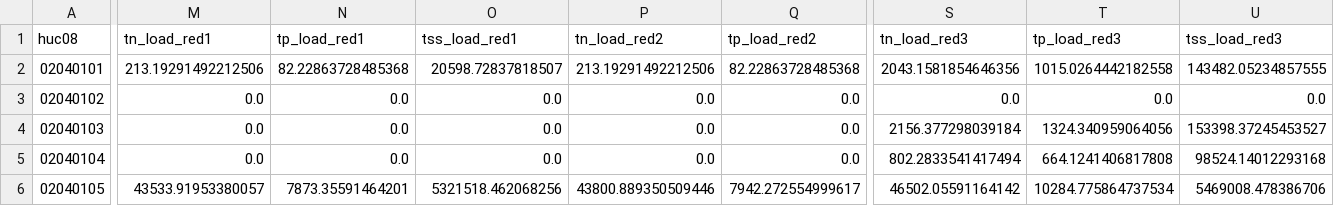
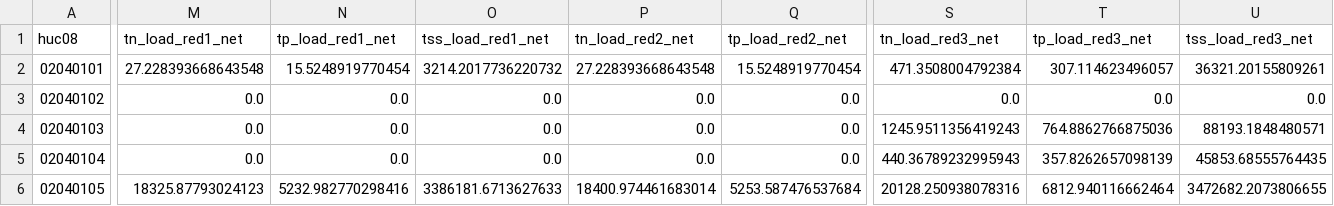
Before and after one commit to WikiWatershed/pollution-assessment, a CSV file: stage2/data_output/huc08_load_net.csv, drawn as a sheet; only a part is shown, gaps mark what is left out; the diff covers the shown part only; the diff names each change by its address in the sheet, - before the commit and + after, or states it on an @@ line.

Commit message:
Fixed typo in `*load_red*_net` outputs

```diff
--- a/stage2/data_output/huc08_load_net.csv
+++ b/stage2/data_output/huc08_load_net.csv
-M1: tn_load_red1
+M1: tn_load_red1_net
-N1: tp_load_red1
+N1: tp_load_red1_net
-O1: tss_load_red1
+O1: tss_load_red1_net
-P1: tn_load_red2
+P1: tn_load_red2_net
-Q1: tp_load_red2
+Q1: tp_load_red2_net
-S1: tn_load_red3
+S1: tn_load_red3_net
-T1: tp_load_red3
+T1: tp_load_red3_net
-U1: tss_load_red3
+U1: tss_load_red3_net
-M2 (tn_load_red1_net): 213.19291492212506
+M2 (tn_load_red1_net): 27.228393668643548
-N2 (tp_load_red1_net): 82.22863728485368
+N2 (tp_load_red1_net): 15.5248919770454
-O2 (tss_load_red1_net): 20598.72837818507
+O2 (tss_load_red1_net): 3214.2017736220732
-P2 (tn_load_red2_net): 213.19291492212506
+P2 (tn_load_red2_net): 27.228393668643548
-Q2 (tp_load_red2_net): 82.22863728485368
+Q2 (tp_load_red2_net): 15.5248919770454
-S2 (tn_load_red3_net): 2043.1581854646356
+S2 (tn_load_red3_net): 471.3508004792384
-T2 (tp_load_red3_net): 1015.0264442182558
+T2 (tp_load_red3_net): 307.114623496057
-U2 (tss_load_red3_net): 143482.05234857555
+U2 (tss_load_red3_net): 36321.20155809261
-S4 (tn_load_red3_net): 2156.377298039184
+S4 (tn_load_red3_net): 1245.9511356419243
-T4 (tp_load_red3_net): 1324.340959064056
+T4 (tp_load_red3_net): 764.8862766875036
-U4 (tss_load_red3_net): 153398.37245453527
+U4 (tss_load_red3_net): 88193.1848480571
-S5 (tn_load_red3_net): 802.2833541417494
+S5 (tn_load_red3_net): 440.36789232995943
-T5 (tp_load_red3_net): 664.1241406817808
+T5 (tp_load_red3_net): 357.8262657098139
-U5 (tss_load_red3_net): 98524.14012293168
+U5 (tss_load_red3_net): 45853.68555764435
-M6 (tn_load_red1_net): 43533.91953380057
+M6 (tn_load_red1_net): 18325.87793024123
-N6 (tp_load_red1_net): 7873.35591464201
+N6 (tp_load_red1_net): 5232.982770298416
-O6 (tss_load_red1_net): 5321518.462068256
+O6 (tss_load_red1_net): 3386181.6713627633
-P6 (tn_load_red2_net): 43800.889350509446
+P6 (tn_load_red2_net): 18400.974461683014
-Q6 (tp_load_red2_net): 7942.272554999617
+Q6 (tp_load_red2_net): 5253.587476537684
-S6 (tn_load_red3_net): 46502.05591164142
+S6 (tn_load_red3_net): 20128.250938078316
-T6 (tp_load_red3_net): 10284.775864737534
+T6 (tp_load_red3_net): 6812.940116662464
-U6 (tss_load_red3_net): 5469008.478386706
+U6 (tss_load_red3_net): 3472682.2073806655
```
Also changed, not shown: 63 edited cells elsewhere in this file, 2 other files.
